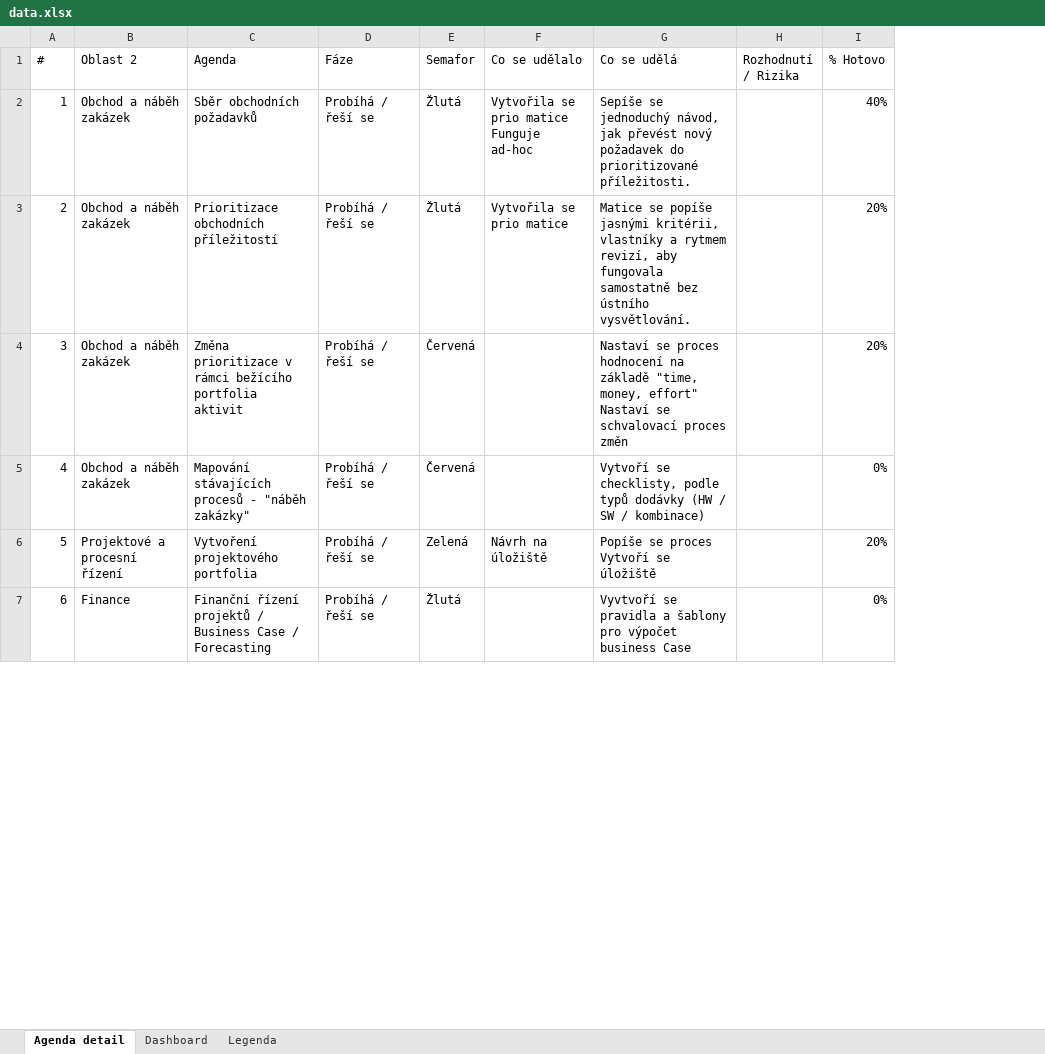
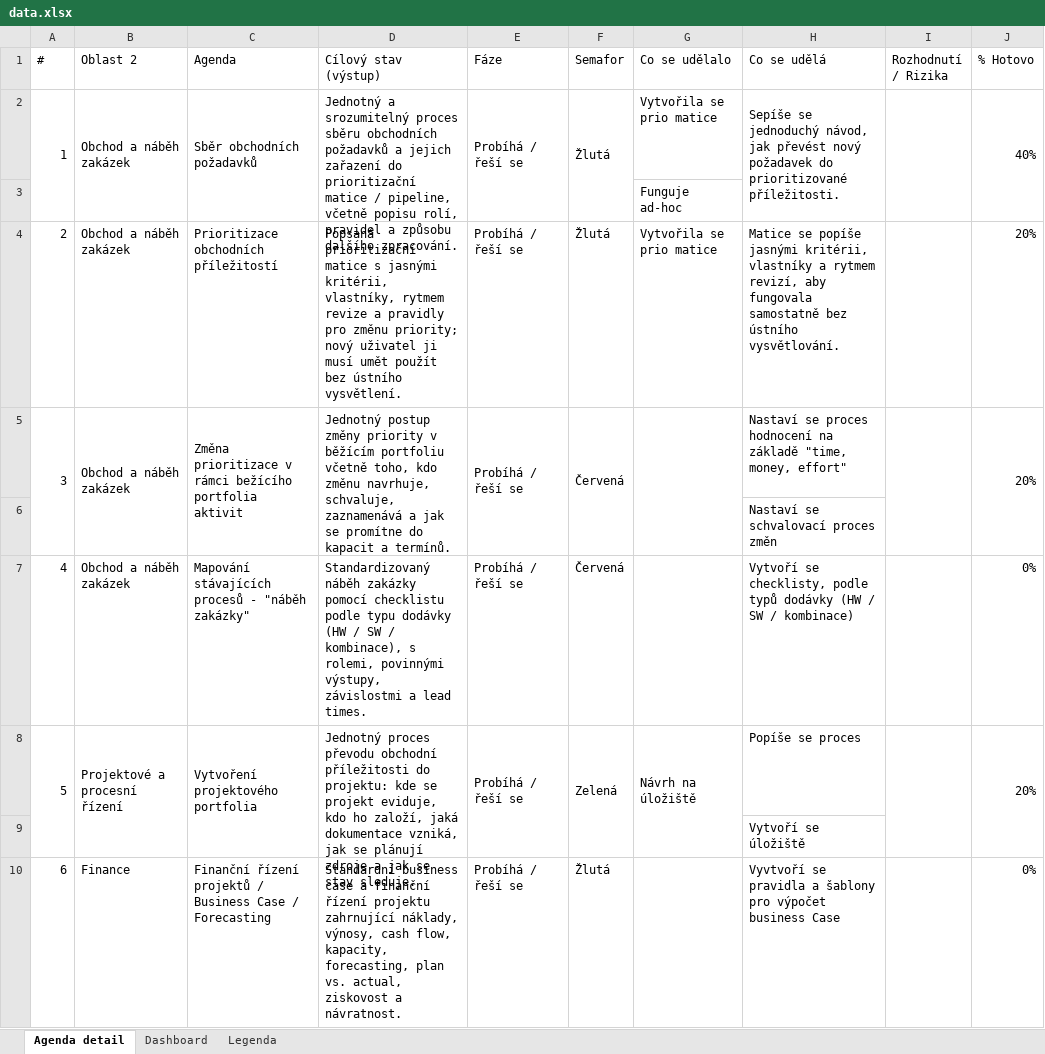
Before and after one commit to trezetakolarova/Transformace-2, an Excel workbook: data.xlsx, sheet Agenda detail, drawn as a sheet; only a part is shown; values as stored, in another font and other column widths than the file's, no cell formats; conditional formats and table styles not drawn; addresses are those after the commit; ↵ is a line break in a cell; the diff covers the shown part only; the diff names each change by its address in the sheet, - before the commit and + after, or states it on an @@ line.

Commit message:
Add files via upload

```diff
--- a/data.xlsx (sheet Agenda detail)
+++ b/data.xlsx (sheet Agenda detail)
+column D (Cílový stav (výstup)), row 2: Jednotný a srozumitelný proces sběru obchodních požadavků a jejich zařazení do prioritizační matice / pipeline, včetně popisu rolí, pravidel a způsobu dalšího zpracování.; rows 4-5: Popsaná prioritizační matice s jasnými kritérii, vlastníky, rytmem revize a pravidly pro změnu priority; nový uživatel ji musí umět použít bez ústního vysvětlení. | Jednotný postup změny priority v běžícím portfoliu včetně toho, kdo změnu navrhuje, schvaluje, zaznamenává a jak se promítne do kapacit a termínů.; rows 7-8: Standardizovaný náběh zakázky pomocí checklistu podle typu dodávky (HW / SW / kombinace), s rolemi, povinnými výstupy, závislostmi a lead times. | Jednotný proces převodu obchodní příležitosti do projektu: kde se projekt eviduje, kdo ho založí, jaká dokumentace vzniká, jak se plánují zdroje a jak se stav sleduje.; row 10: Standardní business case a finanční řízení projektu zahrnující náklady, výnosy, cash flow, kapacity, forecasting, plan vs. actual, ziskovost a návratnost.
+A2:A3 merged
+B2:B3 merged
+C2:C3 merged
+E2:E3 merged
+F2:F3 merged
-G2 (Co se udělalo): Vytvořila se prio matice ↵ Funguje ad-hoc
+G2 (Co se udělalo): Vytvořila se prio matice
+H2:H3 merged
+I2:I3 merged
+J2:J3 merged
+row 3:  |  |  |  |  |  | Funguje ad-hoc
+A5:A6 merged
+B5:B6 merged
+C5:C6 merged
+E5:E6 merged
+F5:F6 merged
+G5:G6 merged
-H5 (Co se udělá): …money, effort" ↵ Nastaví se schvalovací proces změn
+H5 (Co se udělá): …money, effort"
+I5:I6 merged
+J5:J6 merged
+row 6:  |  |  |  |  |  |  | Nastaví se schvalovací proces změn
+A8:A9 merged
+B8:B9 merged
+C8:C9 merged
+E8:E9 merged
+F8:F9 merged
+G8:G9 merged
-H8 (Co se udělá): Popíše se proces ↵ Vytvoří se úložiště
+H8 (Co se udělá): Popíše se proces
+I8:I9 merged
+J8:J9 merged
+row 9:  |  |  |  |  |  |  | Vytvoří se úložiště
```
Also changed, not shown: 12 added rows, 3 removed rows, 76 edited cells and merged cells elsewhere in this sheet, sheet Dashboard, cell formats, formulas that keep their value.
